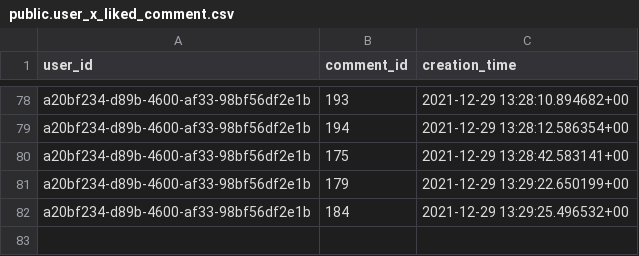
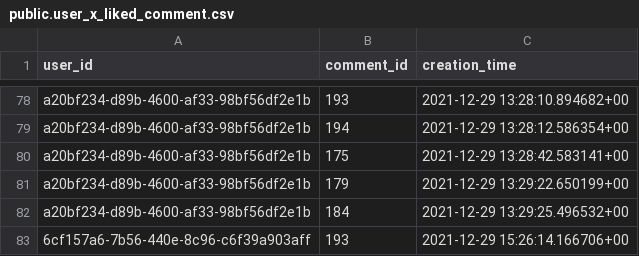
Before and after one commit to gwak2837/alpacasalon-backend, a CSV file: database/data/dev/public.user_x_liked_comment.csv, drawn as a sheet; only a part is shown, gaps mark what is left out; the diff names each change by its address in the sheet, - before the commit and + after, or states it on an @@ line.

```diff
--- a/database/data/dev/public.user_x_liked_comment.csv
+++ b/database/data/dev/public.user_x_liked_comment.csv
+row 83: 6cf157a6-7b56-440e-8c96-c6f39a903aff | 193 | 2021-12-29 15:26:14.166706+00
```
Also changed, not shown: database/data/dev/public.comment.csv, database/data/dev/public.notification.csv, 3 other files.
